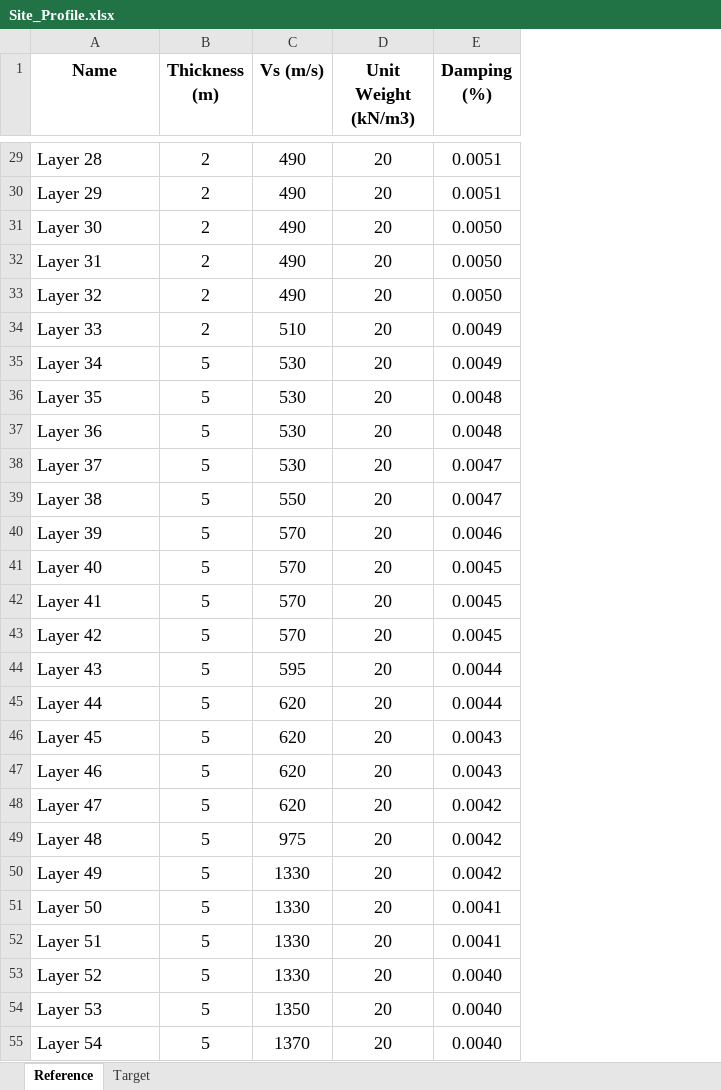
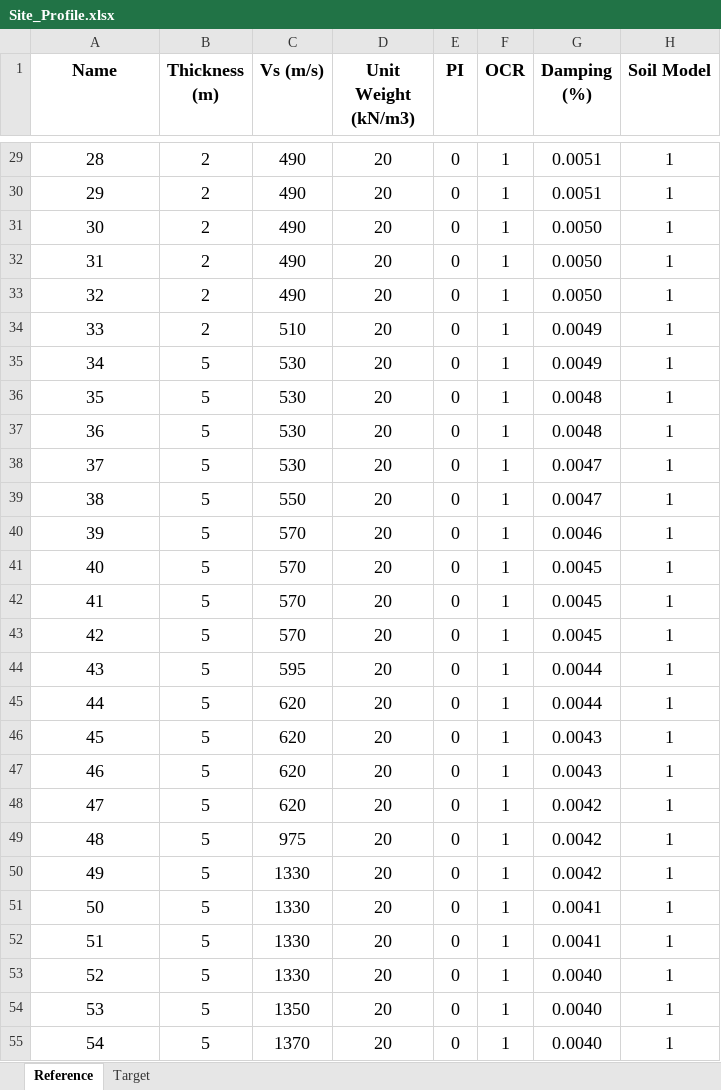
Before and after one commit to sumeetksinha/CSMIP, an Excel workbook: app/src/Site_Profile.xlsx, sheet Reference, drawn as a sheet; only a part is shown, gaps mark what is left out; values as stored, in another font and other column widths than the file's, no borders; the diff covers the shown part only; the diff names each change by its address in the sheet, - before the commit and + after, or states it on an @@ line.

```diff
--- a/app/src/Site_Profile.xlsx (sheet Reference)
+++ b/app/src/Site_Profile.xlsx (sheet Reference)
+column E (PI), rows 29-55: all 0
+column F (OCR), rows 29-55: all 1
+column H (Soil Model), rows 29-55: all 1
-A29:A55 alignment: left
+A29:A55 alignment: center
-A29 (Name): Layer 28
+A29 (Name): 28
-A30 (Name): Layer 29
+A30 (Name): 29
-A31 (Name): Layer 30
+A31 (Name): 30
-A32 (Name): Layer 31
+A32 (Name): 31
-A33 (Name): Layer 32
+A33 (Name): 32
-A34 (Name): Layer 33
+A34 (Name): 33
-A35 (Name): Layer 34
+A35 (Name): 34
-A36 (Name): Layer 35
+A36 (Name): 35
-A37 (Name): Layer 36
+A37 (Name): 36
-A38 (Name): Layer 37
+A38 (Name): 37
-A39 (Name): Layer 38
+A39 (Name): 38
-A40 (Name): Layer 39
+A40 (Name): 39
-A41 (Name): Layer 40
+A41 (Name): 40
-A42 (Name): Layer 41
+A42 (Name): 41
-A43 (Name): Layer 42
+A43 (Name): 42
-A44 (Name): Layer 43
+A44 (Name): 43
-A45 (Name): Layer 44
+A45 (Name): 44
-A46 (Name): Layer 45
+A46 (Name): 45
-A47 (Name): Layer 46
+A47 (Name): 46
-A48 (Name): Layer 47
+A48 (Name): 47
-A49 (Name): Layer 48
+A49 (Name): 48
-A50 (Name): Layer 49
+A50 (Name): 49
-A51 (Name): Layer 50
+A51 (Name): 50
-A52 (Name): Layer 51
+A52 (Name): 51
-A53 (Name): Layer 52
+A53 (Name): 52
-A54 (Name): Layer 53
+A54 (Name): 53
-A55 (Name): Layer 54
+A55 (Name): 54
```
Also changed, not shown: 1036 edited cells and cell formats elsewhere in this sheet, sheet Target, 43 other files.
